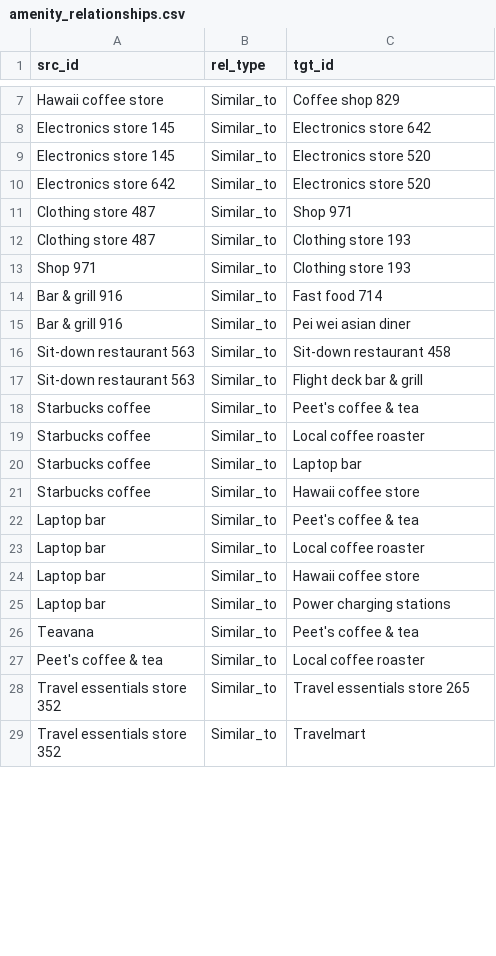
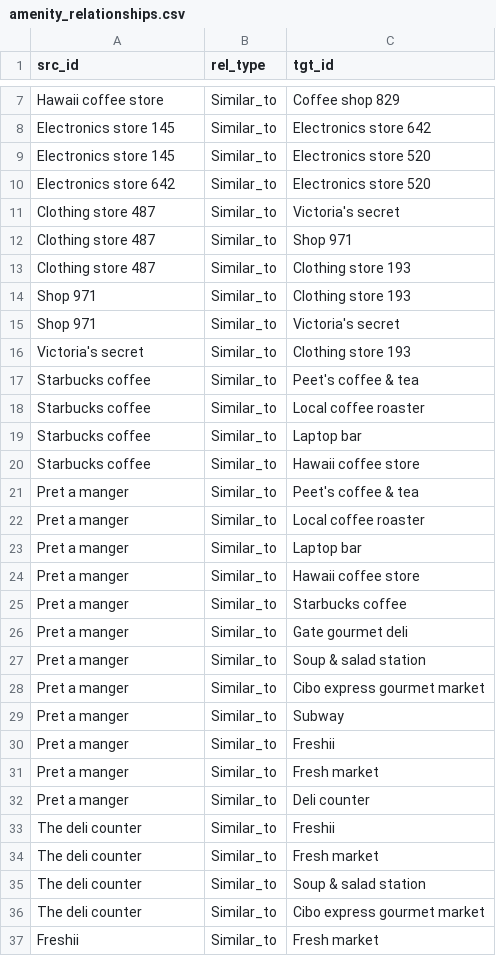
Before and after one commit to GoogleCloudPlatform/genai-databases-retrieval-app, a CSV file: data/relationships/amenity_relationships.csv, drawn as a sheet; only a part is shown, gaps mark what is left out; the shorter side is filled out with more unchanged rows; the diff covers the shown part only.

```diff
--- a/data/relationships/amenity_relationships.csv
+++ b/data/relationships/amenity_relationships.csv
@@ -10,2 +10,3 @@ Electronics store 145,Similar_to,Electronics store 520
 Electronics store 642,Similar_to,Electronics store 520
+Clothing store 487,Similar_to,Victoria's secret
 Clothing store 487,Similar_to,Shop 971
@@ -13,6 +14,4 @@ Clothing store 487,Similar_to,Clothing store 193
 Shop 971,Similar_to,Clothing store 193
-Bar & grill 916,Similar_to,Fast food 714
-Bar & grill 916,Similar_to,Pei wei asian diner
-Sit-down restaurant 563,Similar_to,Sit-down restaurant 458
-Sit-down restaurant 563,Similar_to,Flight deck bar & grill
+Shop 971,Similar_to,Victoria's secret
+Victoria's secret,Similar_to,Clothing store 193
 Starbucks coffee,Similar_to,Peet's coffee & tea
@@ -21 +20,18 @@ Starbucks coffee,Similar_to,Laptop bar
 Starbucks coffee,Similar_to,Hawaii coffee store
+Pret a manger,Similar_to,Peet's coffee & tea
+Pret a manger,Similar_to,Local coffee roaster
+Pret a manger,Similar_to,Laptop bar
+Pret a manger,Similar_to,Hawaii coffee store
+Pret a manger,Similar_to,Starbucks coffee
+Pret a manger,Similar_to,Gate gourmet deli
+Pret a manger,Similar_to,Soup & salad station
+Pret a manger,Similar_to,Cibo express gourmet market
+Pret a manger,Similar_to,Subway
+Pret a manger,Similar_to,Freshii
+Pret a manger,Similar_to,Fresh market
+Pret a manger,Similar_to,Deli counter
+The deli counter,Similar_to,Freshii
+The deli counter,Similar_to,Fresh market
+The deli counter,Similar_to,Soup & salad station
+The deli counter,Similar_to,Cibo express gourmet market
+Freshii,Similar_to,Fresh market
```
Also changed, not shown: 6 added rows, 10 removed rows and 6 edited cells elsewhere in this file, 1 other file.
